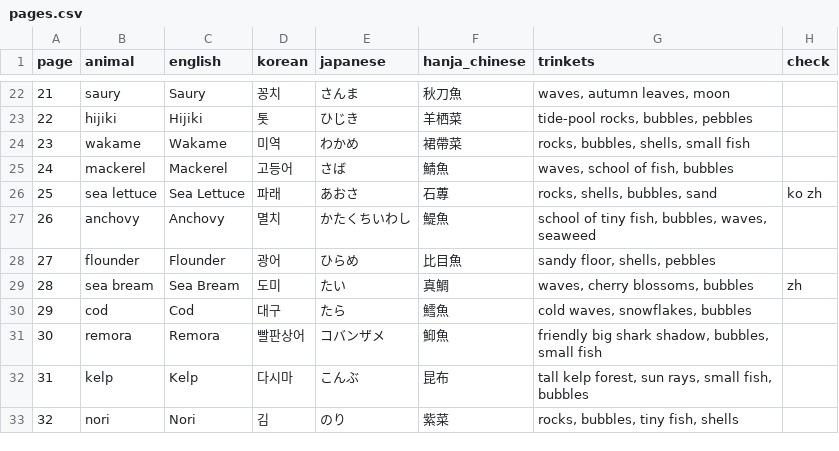
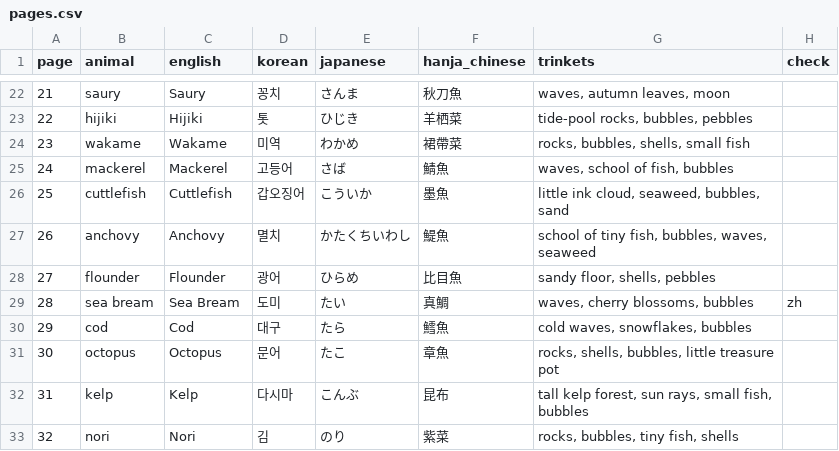
Before and after one commit to swanieprincess/color-me-language, a CSV file: books/under-the-sea-1-fish/pages.csv, drawn as a sheet; only a part is shown, gaps mark what is left out.

```diff
--- a/books/under-the-sea-1-fish/pages.csv
+++ b/books/under-the-sea-1-fish/pages.csv
@@ -25,3 +25,3 @@ page,animal,english,korean,japanese,hanja_chinese,trinkets,check
 24,mackerel,Mackerel,고등어,さば,鯖魚,"waves, school of fish, bubbles",
-25,sea lettuce,Sea Lettuce,파래,あおさ,石蓴,"rocks, shells, bubbles, sand",ko zh
+25,cuttlefish,Cuttlefish,갑오징어,こういか,墨魚,"little ink cloud, seaweed, bubbles, sand",
 26,anchovy,Anchovy,멸치,かたくちいわし,鯷魚,"school of tiny fish, bubbles, waves, seaweed",
@@ -30,3 +30,3 @@ page,animal,english,korean,japanese,hanja_chinese,trinkets,check
 29,cod,Cod,대구,たら,鱈魚,"cold waves, snowflakes, bubbles",
-30,remora,Remora,빨판상어,コバンザメ,鮣魚,"friendly big shark shadow, bubbles, small fish",
+30,octopus,Octopus,문어,たこ,章魚,"rocks, shells, bubbles, little treasure pot",
 31,kelp,Kelp,다시마,こんぶ,昆布,"tall kelp forest, sun rays, small fish, bubbles",
```
Also changed, not shown: 3 other files.
